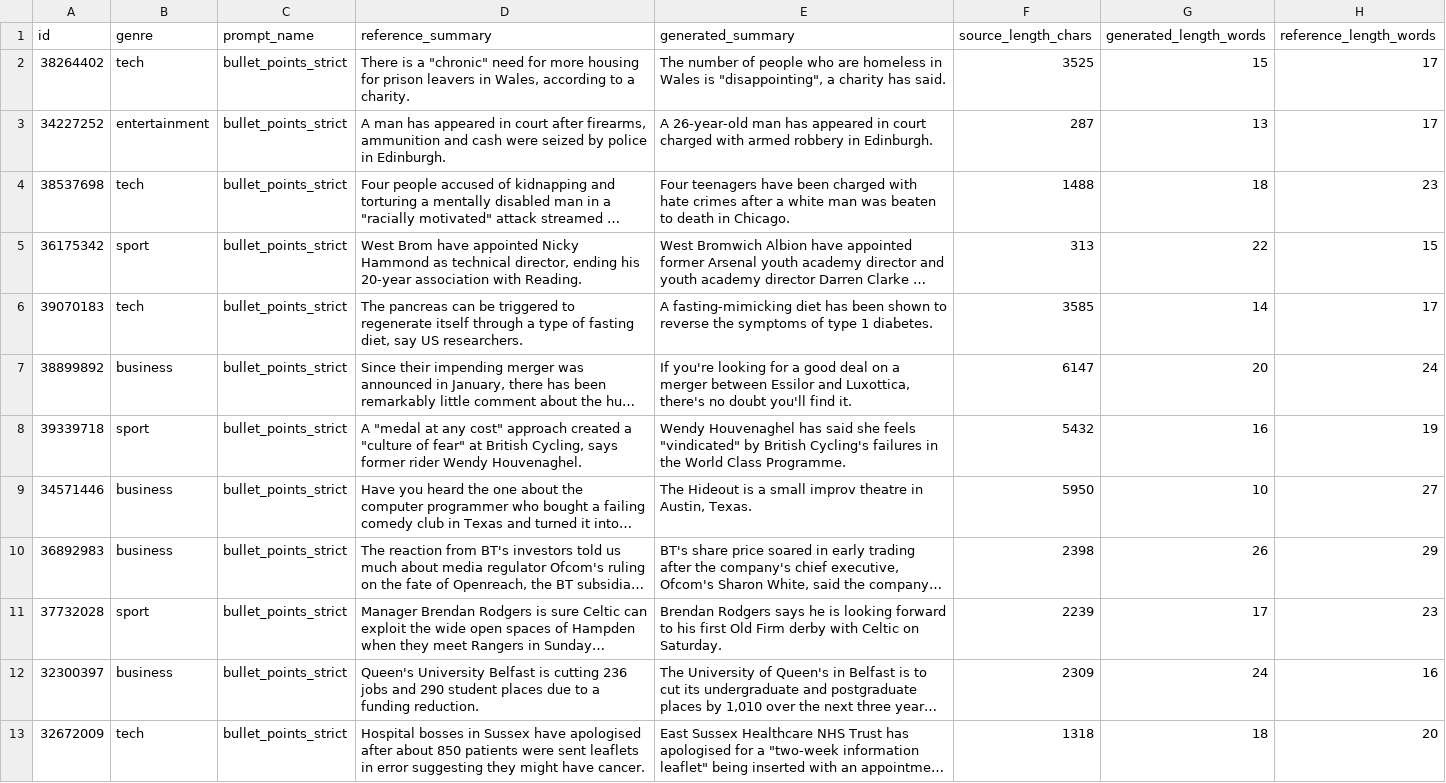
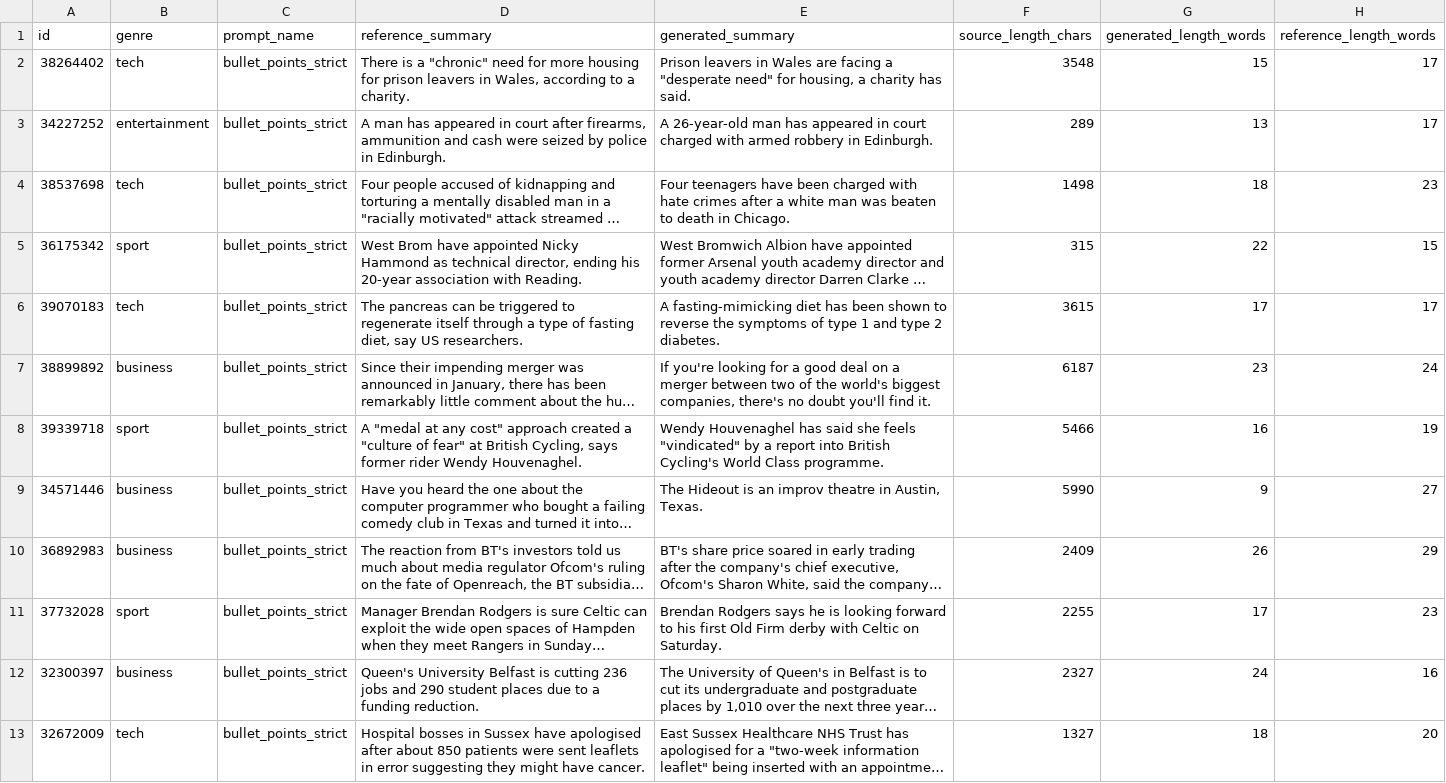
Before and after one commit to xxl318/DSAI5201-Group, a CSV file: results/generated_bullet_points_strict_flan_t5_base.csv, drawn as a sheet; only a part is shown; long unchanged cells end in …; the diff covers the shown part only; the diff names each change by its address in the sheet, - before the commit and + after, or states it on an @@ line.

```diff
--- a/results/generated_bullet_points_strict_flan_t5_base.csv
+++ b/results/generated_bullet_points_strict_flan_t5_base.csv
-E2 (generated_summary): The number of people who are homeless in Wales is "disappointing", a charity…
+E2 (generated_summary): Prison leavers in Wales are facing a "desperate need" for housing, a charity…
-F2 (source_length_chars): 3525
+F2 (source_length_chars): 3548
-F3 (source_length_chars): 287
+F3 (source_length_chars): 289
-F4 (source_length_chars): 1488
+F4 (source_length_chars): 1498
-F5 (source_length_chars): 313
+F5 (source_length_chars): 315
-E6 (generated_summary): …type 1 diabetes.
+E6 (generated_summary): …type 1 and type 2 diabetes.
-F6 (source_length_chars): 3585
+F6 (source_length_chars): 3615
-G6 (generated_length_words): 14
+G6 (generated_length_words): 17
-E7 (generated_summary): …merger between Essilor and Luxottica, there's no…
+E7 (generated_summary): …merger between two of the world's biggest companies, there's no…
-F7 (source_length_chars): 6147
+F7 (source_length_chars): 6187
-G7 (generated_length_words): 20
+G7 (generated_length_words): 23
-E8 (generated_summary): …"vindicated" by British Cycling's failures in the World Class Programme.
+E8 (generated_summary): …"vindicated" by a report into British Cycling's World Class programme.
-F8 (source_length_chars): 5432
+F8 (source_length_chars): 5466
-E9 (generated_summary): …Hideout is a small improv theatre…
+E9 (generated_summary): …Hideout is an improv theatre…
-F9 (source_length_chars): 5950
+F9 (source_length_chars): 5990
-G9 (generated_length_words): 10
+G9 (generated_length_words): 9
-F10 (source_length_chars): 2398
+F10 (source_length_chars): 2409
-F11 (source_length_chars): 2239
+F11 (source_length_chars): 2255
-F12 (source_length_chars): 2309
+F12 (source_length_chars): 2327
-F13 (source_length_chars): 1318
+F13 (source_length_chars): 1327
```
Also changed, not shown: 55 edited cells elsewhere in this file, results/automatic_metrics_bullet_points_strict_flan_t5_base.csv, results/figures_flan_t5_base/overall_prompt_metrics.csv, 19 other files.
